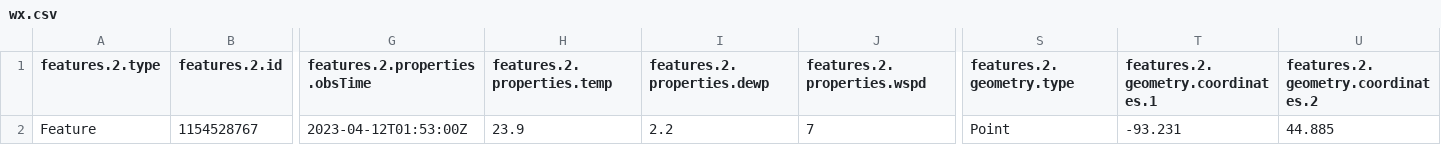
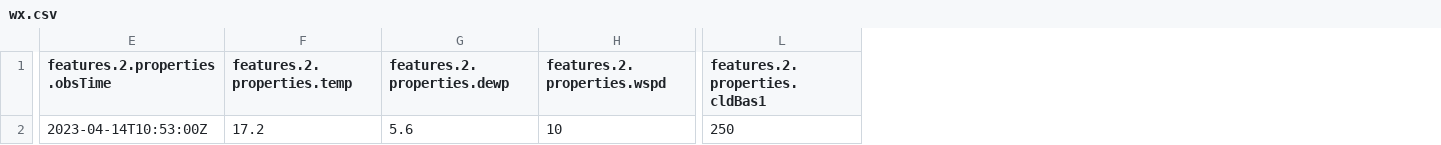
Before and after one commit to nryberg/weather, a CSV file: wx.csv, drawn as a sheet; only a part is shown, gaps mark what is left out; removed rows and columns are numbered as before the commit, all else as after; the diff covers the shown part only; the diff names each change by its address in the sheet, - before the commit and + after, or states it on an @@ line.

```diff
--- a/wx.csv
+++ b/wx.csv
-column A (features.2.type), row 2: Feature
-column B (features.2.id), row 2: 1154528767
+column L (features.2.properties.cldBas1), row 2: 250
-column S (features.2.geometry.type), row 2: Point
-column T, rows 1-2: features.2.geometry.coordinates.1 | -93.231
-column U, rows 1-2: features.2.geometry.coordinates.2 | 44.885
-E2 (features.2.properties.obsTime): 2023-04-12T01:53:00Z
+E2 (features.2.properties.obsTime): 2023-04-14T10:53:00Z
-F2 (features.2.properties.temp): 23.9
+F2 (features.2.properties.temp): 17.2
-G2 (features.2.properties.dewp): 2.2
+G2 (features.2.properties.dewp): 5.6
-H2 (features.2.properties.wspd): 7
+H2 (features.2.properties.wspd): 10
```
Also changed, not shown: 6 edited cells elsewhere in this file, 2 other files.
